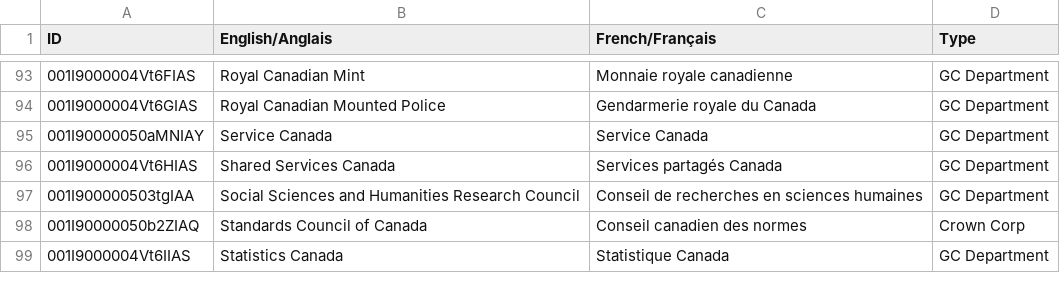
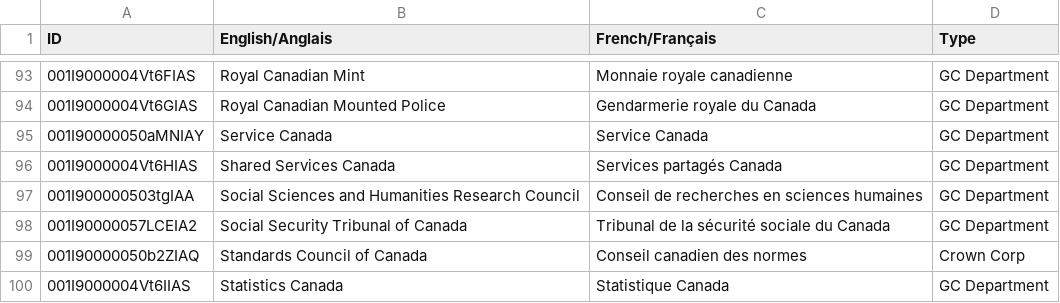
Before and after one commit to cds-snc/gc-organisations, a CSV file: data/all.csv, drawn as a sheet; only a part is shown, gaps mark what is left out.

```diff
--- a/data/all.csv
+++ b/data/all.csv
@@ -97,2 +97,3 @@ ID,English/Anglais,French/Français,Type
 001I900000503tgIAA,Social Sciences and Humanities Research Council,Conseil de recherches en sciences humaines,GC Department
+001I90000057LCEIA2,Social Security Tribunal of Canada,Tribunal de la sécurité sociale du Canada,GC Department
 001I90000050b2ZIAQ,Standards Council of Canada,Conseil canadien des normes,Crown Corp
```
Also changed, not shown: data/all-name-eng.csv, data/all-name-fra.csv, 3 other files.
